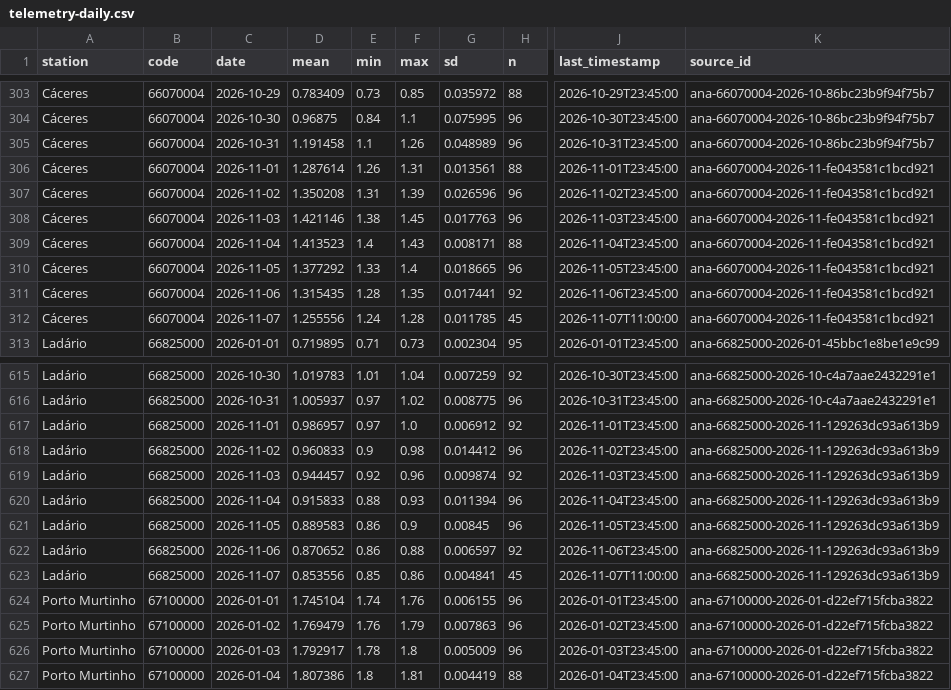
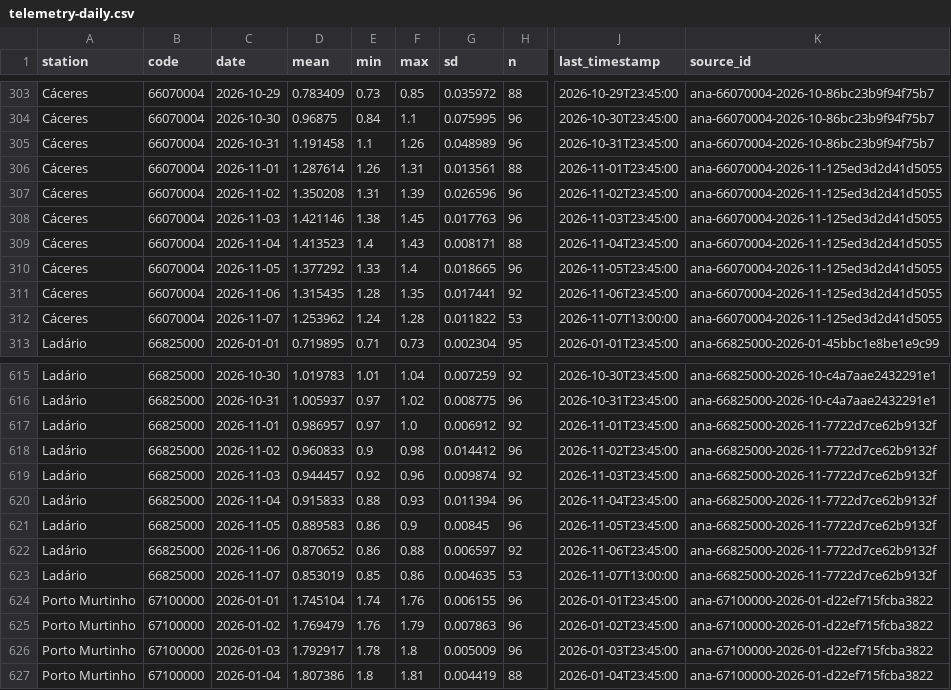
Before and after one commit to ernandes-sobreira/cota-rio-paraguai, a CSV file: data/telemetry-daily.csv, drawn as a sheet; only a part is shown, gaps mark what is left out; the diff names each change by its address in the sheet, - before the commit and + after, or states it on an @@ line.

```diff
--- a/data/telemetry-daily.csv
+++ b/data/telemetry-daily.csv
-K306:K312 (source_id): ana-66070004-2026-11-fe043581c1bcd921
+K306:K312 (source_id): ana-66070004-2026-11-125ed3d2d41d5055
-D312 (mean): 1.255556
+D312 (mean): 1.253962
-G312 (sd): 0.011785
+G312 (sd): 0.011822
-H312 (n): 45
+H312 (n): 53
-J312 (last_timestamp): 2026-11-07T11:00:00
+J312 (last_timestamp): 2026-11-07T13:00:00
-K617:K623 (source_id): ana-66825000-2026-11-129263dc93a613b9
+K617:K623 (source_id): ana-66825000-2026-11-7722d7ce62b9132f
-D623 (mean): 0.853556
+D623 (mean): 0.853019
-G623 (sd): 0.004841
+G623 (sd): 0.004635
-H623 (n): 45
+H623 (n): 53
-J623 (last_timestamp): 2026-11-07T11:00:00
+J623 (last_timestamp): 2026-11-07T13:00:00
```
Also changed, not shown: 5 other files.
